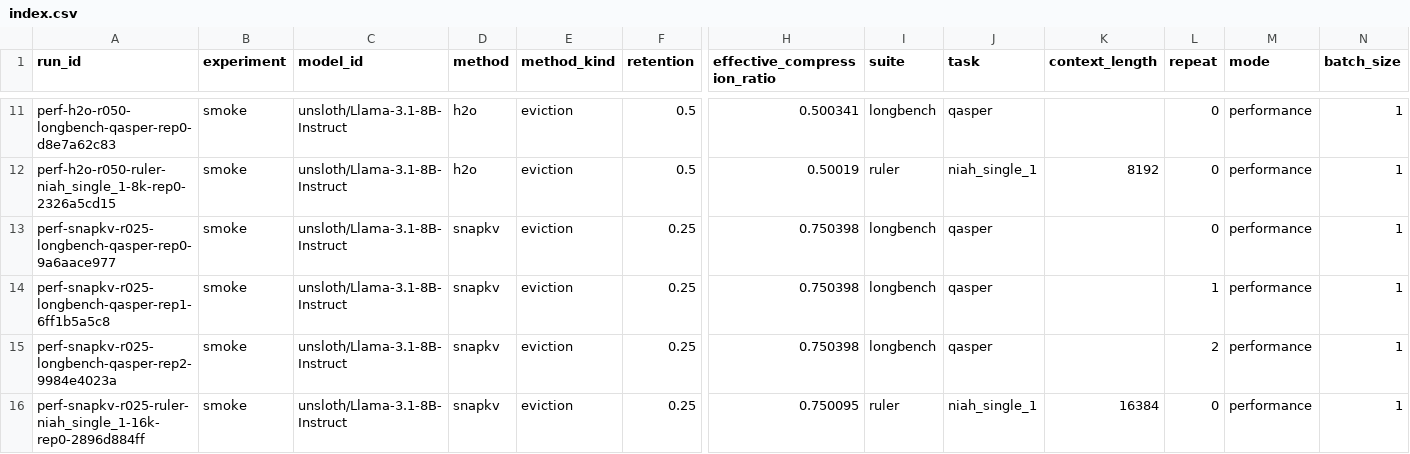
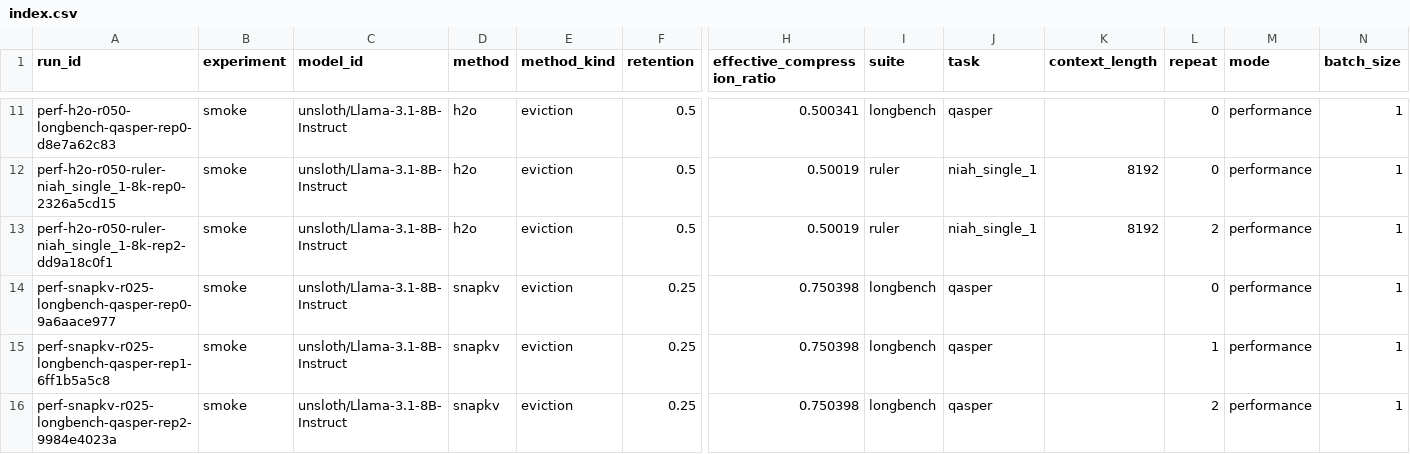
Before and after one commit to Samama251251/kvcache-bench, a CSV file: results/index.csv, drawn as a sheet; only a part is shown, gaps mark what is left out; the shorter side is filled out with more unchanged rows; rows hold the shown columns only; the diff names each change by its address in the sheet, - before the commit and + after, or states it on an @@ line.

Commit message:
Add results for perf-h2o-r050-ruler-niah_single_1-8k-rep2

```diff
--- a/results/index.csv
+++ b/results/index.csv
+row 13: perf-h2o-r050-ruler-niah_single_1-8k-rep2-dd9a18c0f1 | smoke | unsloth/Llama-3.1-8B-Instruct | h2o | eviction | 0.5 | 0.50019 | ruler | niah_single_1 | 8192 | 2 | performance | 1
```
Also changed, not shown: 1 other file.
